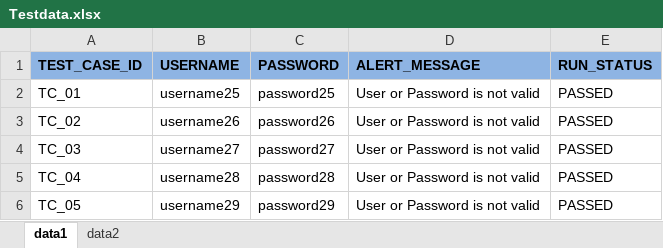
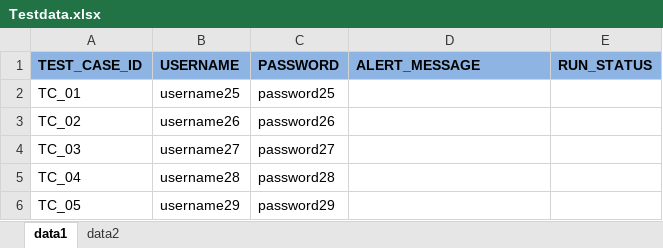
Before and after one commit to Upakaran/Selenium-Maven-Cucumber-BDD-Example, an Excel workbook: SeleniumCucumberMavenSample/excel-resources/Testdata.xlsx, sheet data1, drawn as a sheet; values as stored, in another font and other column widths than the file's, no borders; the diff names each change by its address in the sheet, - before the commit and + after, or states it on an @@ line.

```diff
--- a/SeleniumCucumberMavenSample/excel-resources/Testdata.xlsx (sheet data1)
+++ b/SeleniumCucumberMavenSample/excel-resources/Testdata.xlsx (sheet data1)
-D2:D6 (ALERT_MESSAGE): User or Password is not valid
+D2:D6 (ALERT_MESSAGE): (empty)
-E2:E6 (RUN_STATUS): PASSED
+E2:E6 (RUN_STATUS): (empty)
```
Also changed, not shown: sheet data2.
